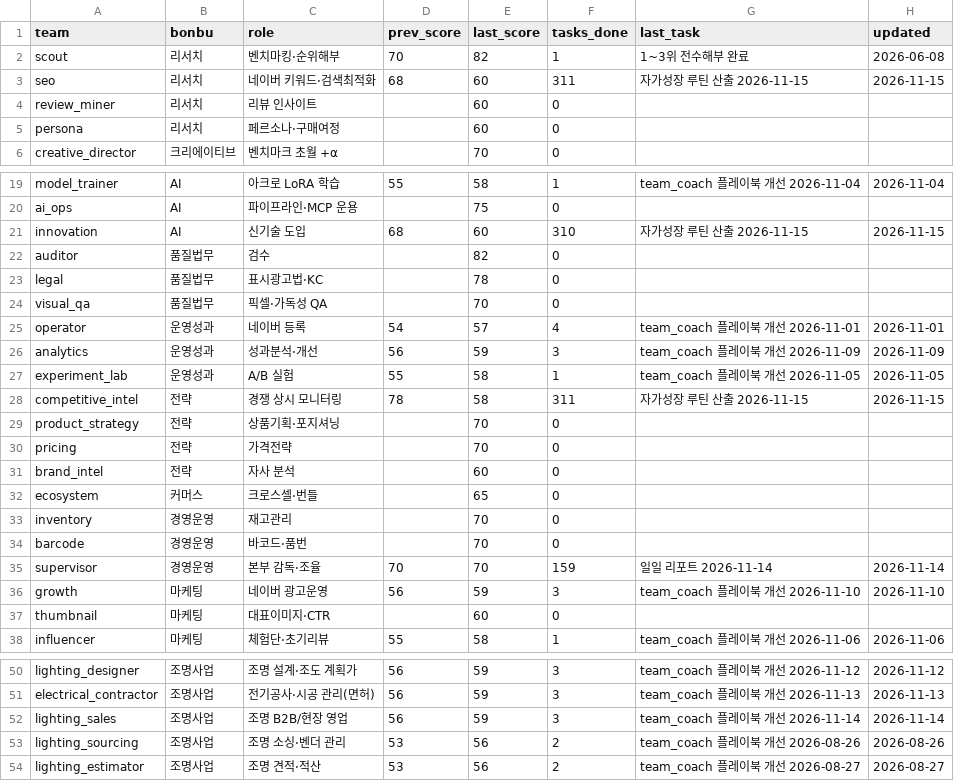
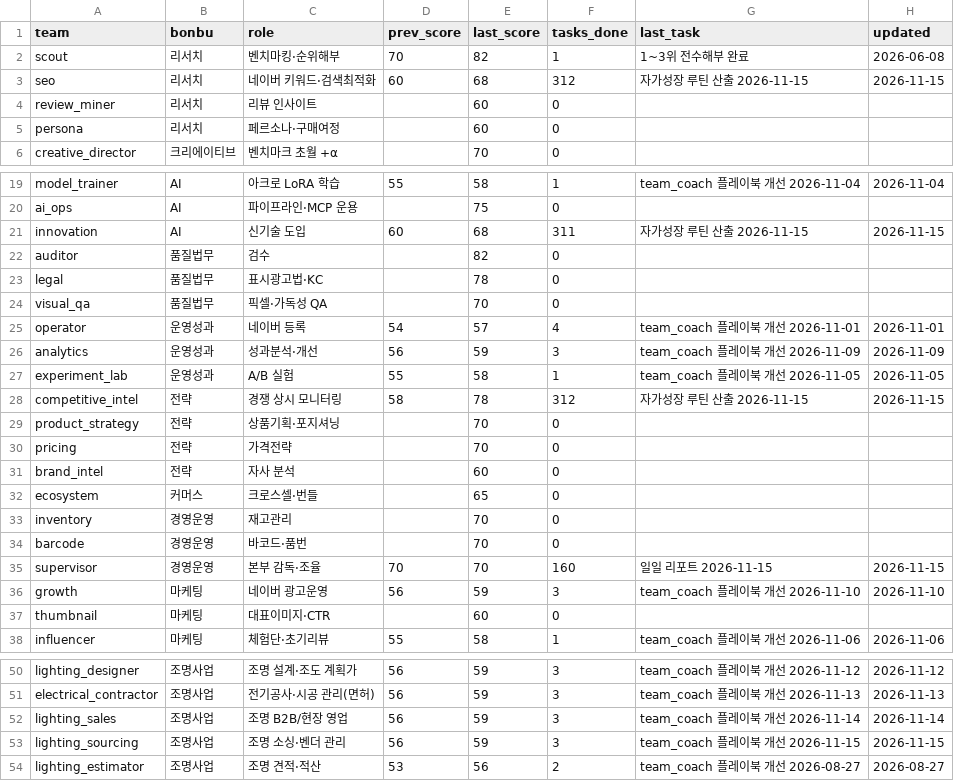
Before and after one commit to kojinsik112-byte/edge-company, a CSV file: business-ops/performance/scorecard.csv, drawn as a sheet; only a part is shown, gaps mark what is left out; the diff covers the shown part only.

```diff
--- a/business-ops/performance/scorecard.csv
+++ b/business-ops/performance/scorecard.csv
@@ -2,3 +2,3 @@ team,bonbu,role,prev_score,last_score,tasks_done,last_task,updated
 scout,리서치,벤치마킹·순위해부,70,82,1,1~3위 전수해부 완료,2026-06-08
-seo,리서치,네이버 키워드·검색최적화,68,60,311,자가성장 루틴 산출 2026-11-15,2026-11-15
+seo,리서치,네이버 키워드·검색최적화,60,68,312,자가성장 루틴 산출 2026-11-15,2026-11-15
 review_miner,리서치,리뷰 인사이트,,60,0,,
@@ -20,3 +20,3 @@ model_trainer,AI,아크로 LoRA 학습,55,58,1,team_coach 플레이북 개선 20
 ai_ops,AI,파이프라인·MCP 운용,,75,0,,
-innovation,AI,신기술 도입,68,60,310,자가성장 루틴 산출 2026-11-15,2026-11-15
+innovation,AI,신기술 도입,60,68,311,자가성장 루틴 산출 2026-11-15,2026-11-15
 auditor,품질법무,검수,,82,0,,
@@ -27,3 +27,3 @@ analytics,운영성과,성과분석·개선,56,59,3,team_coach 플레이북 개
 experiment_lab,운영성과,A/B 실험,55,58,1,team_coach 플레이북 개선 2026-11-05,2026-11-05
-competitive_intel,전략,경쟁 상시 모니터링,78,58,311,자가성장 루틴 산출 2026-11-15,2026-11-15
+competitive_intel,전략,경쟁 상시 모니터링,58,78,312,자가성장 루틴 산출 2026-11-15,2026-11-15
 product_strategy,전략,상품기획·포지셔닝,,70,0,,
@@ -34,3 +34,3 @@ inventory,경영운영,재고관리,,70,0,,
 barcode,경영운영,바코드·품번,,70,0,,
-supervisor,경영운영,본부 감독·조율,70,70,159,일일 리포트 2026-11-14,2026-11-14
+supervisor,경영운영,본부 감독·조율,70,70,160,일일 리포트 2026-11-15,2026-11-15
 growth,마케팅,네이버 광고운영,56,59,3,team_coach 플레이북 개선 2026-11-10,2026-11-10
@@ -52,3 +52,3 @@ electrical_contractor,조명사업,전기공사·시공 관리(면허),56,59,3,t
 lighting_sales,조명사업,조명 B2B/현장 영업,56,59,3,team_coach 플레이북 개선 2026-11-14,2026-11-14
-lighting_sourcing,조명사업,조명 소싱·벤더 관리,53,56,2,team_coach 플레이북 개선 2026-08-26,2026-08-26
+lighting_sourcing,조명사업,조명 소싱·벤더 관리,56,59,3,team_coach 플레이북 개선 2026-11-15,2026-11-15
 lighting_estimator,조명사업,조명 견적·적산,53,56,2,team_coach 플레이북 개선 2026-08-27,2026-08-27
```
Also changed, not shown: 3 edited cells elsewhere in this file, 4 other files.
